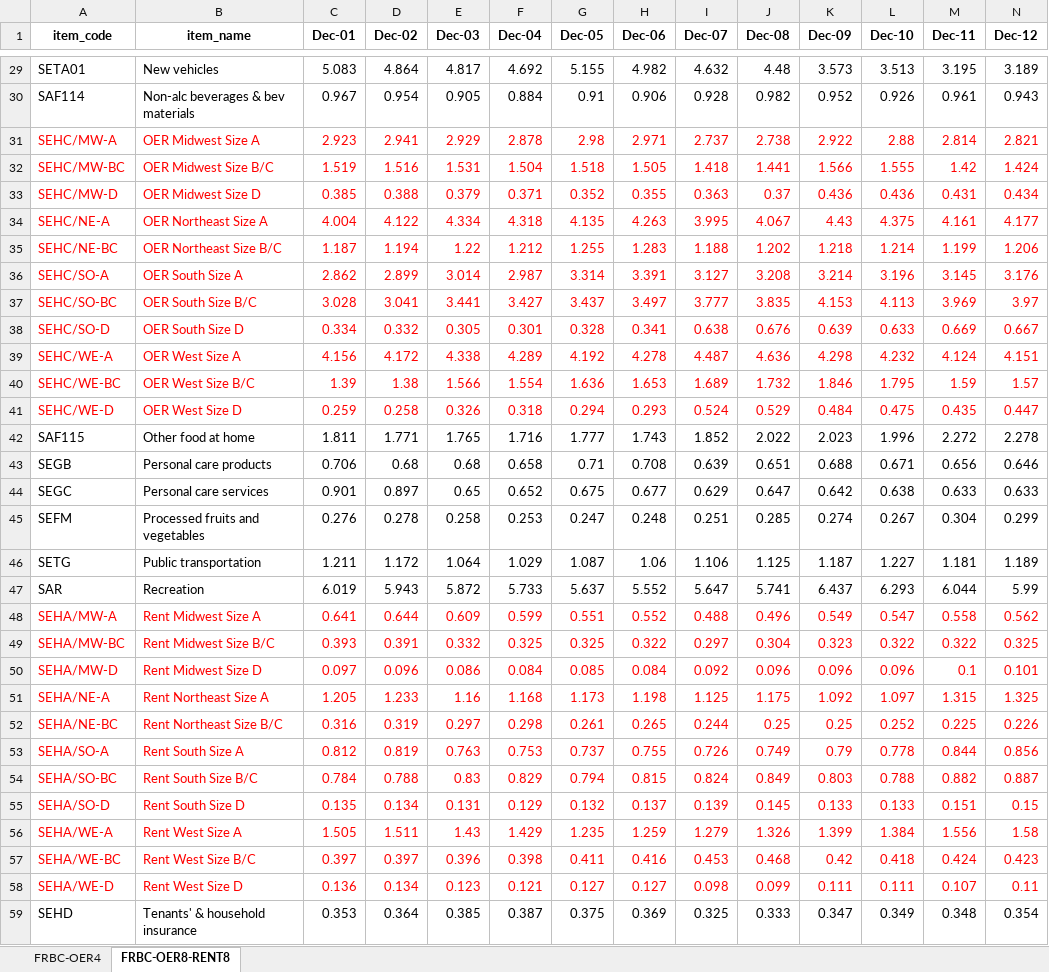
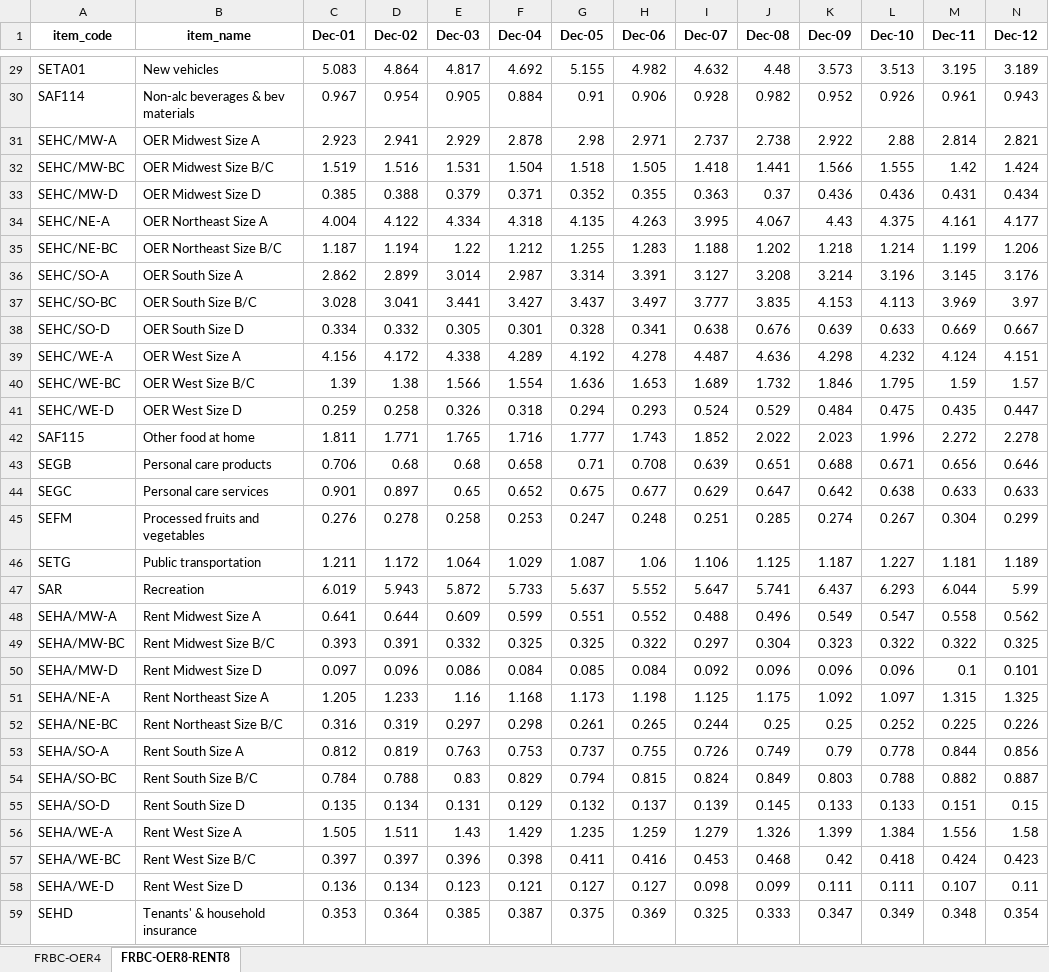
Before and after one commit to josecarlossj3/economics, an Excel workbook: US/cpi_median_trim_weights.xlsx, sheet FRBC-OER8-RENT8, drawn as a sheet; only a part is shown, gaps mark what is left out; values as stored, in another font and other column widths than the file's, no borders; the diff covers the shown part only; the diff names each change by its address in the sheet, - before the commit and + after, or states it on an @@ line.

Commit message:
Add files via upload

```diff
--- a/US/cpi_median_trim_weights.xlsx (sheet FRBC-OER8-RENT8)
+++ b/US/cpi_median_trim_weights.xlsx (sheet FRBC-OER8-RENT8)
-A31:N32 text colour: #FF0000
+A31:N32 text colour: black
-A33:N33 text colour: #FF0000
+A33:N33 text colour: black
-A34:N37 text colour: #FF0000
+A34:N37 text colour: black
-A38:N38 text colour: #FF0000
+A38:N38 text colour: black
-A39:N40 text colour: #FF0000
+A39:N40 text colour: black
-A41:N41 text colour: #FF0000
+A41:N41 text colour: black
-A48:N49 text colour: #FF0000
+A48:N49 text colour: black
-A50:N50 text colour: #FF0000
+A50:N50 text colour: black
-A51:N54 text colour: #FF0000
+A51:N54 text colour: black
-A55:N55 text colour: #FF0000
+A55:N55 text colour: black
-A56:N57 text colour: #FF0000
+A56:N57 text colour: black
-A58:N58 text colour: #FF0000
+A58:N58 text colour: black
```
Also changed, not shown: cell formats elsewhere in this sheet, sheet FRBC-OER4.
